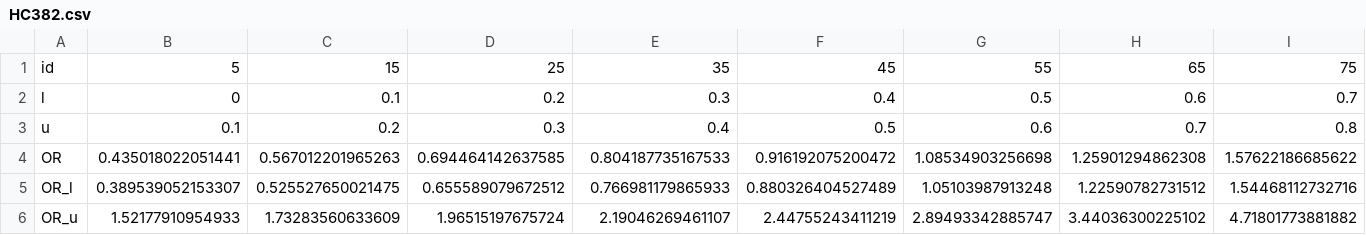
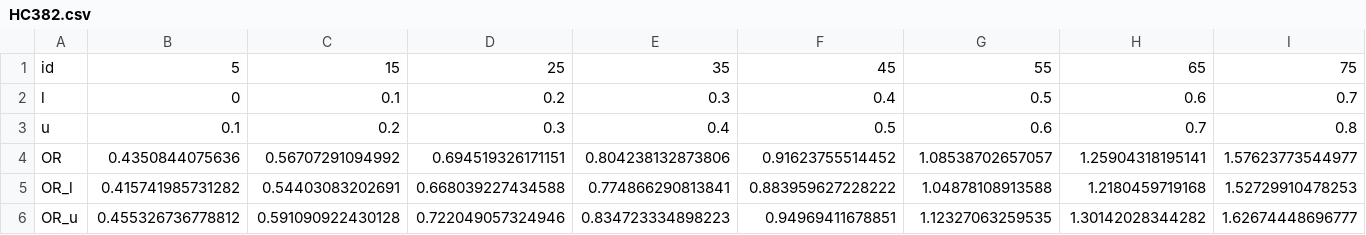
Before and after one commit to rivas-lab/PRS, a CSV file: notebook/20190708/HC382.csv, drawn as a sheet; only a part is shown; the diff covers the shown part only; the diff names each change by its address in the sheet, - before the commit and + after, or states it on an @@ line.

```diff
--- a/notebook/20190708/HC382.csv
+++ b/notebook/20190708/HC382.csv
-B4: 0.435018022051441
+B4: 0.4350844075636
-C4: 0.567012201965263
+C4: 0.56707291094992
-D4: 0.694464142637585
+D4: 0.694519326171151
-E4: 0.804187735167533
+E4: 0.804238132873806
-F4: 0.916192075200472
+F4: 0.91623755514452
-G4: 1.08534903256698
+G4: 1.08538702657057
-H4: 1.25901294862308
+H4: 1.25904318195141
-I4: 1.57622186685622
+I4: 1.57623773544977
-B5: 0.389539052153307
+B5: 0.415741985731282
-C5: 0.525527650021475
+C5: 0.54403083202691
-D5: 0.655589079672512
+D5: 0.668039227434588
-E5: 0.766981179865933
+E5: 0.774866290813841
-F5: 0.880326404527489
+F5: 0.883959627228222
-G5: 1.05103987913248
+G5: 1.04878108913588
-H5: 1.22590782731512
+H5: 1.2180459719168
-I5: 1.54468112732716
+I5: 1.52729910478253
-B6: 1.52177910954933
+B6: 0.455326736778812
-C6: 1.73283560633609
+C6: 0.591090922430128
-D6: 1.96515197675724
+D6: 0.722049057324946
-E6: 2.19046269461107
+E6: 0.834723334898223
-F6: 2.44755243411219
+F6: 0.94969411678851
-G6: 2.89493342885747
+G6: 1.12327063259535
-H6: 3.44036300225102
+H6: 1.30142028344282
-I6: 4.71801773881882
+I6: 1.62674448696777
```
Also changed, not shown: 36 edited cells elsewhere in this file, 1 other file.
